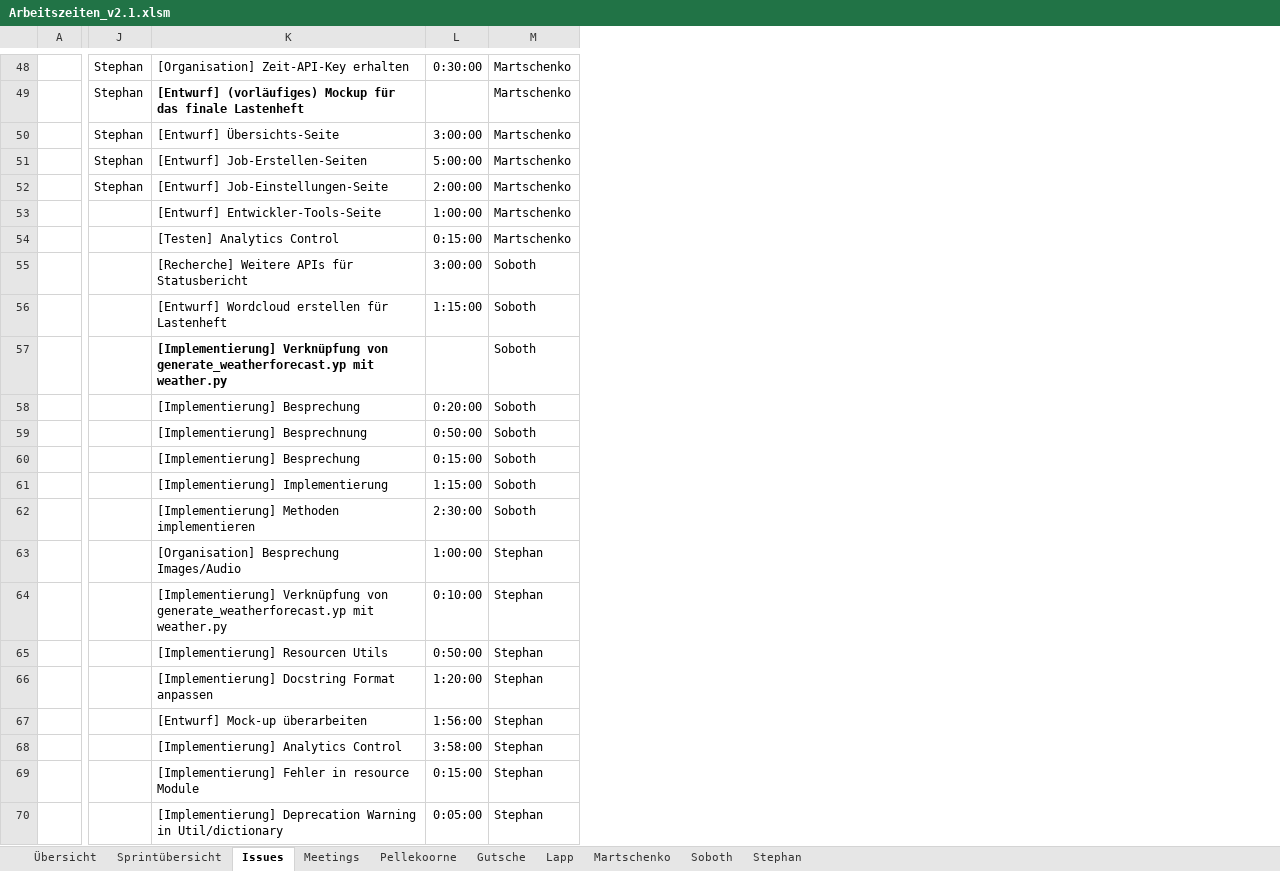
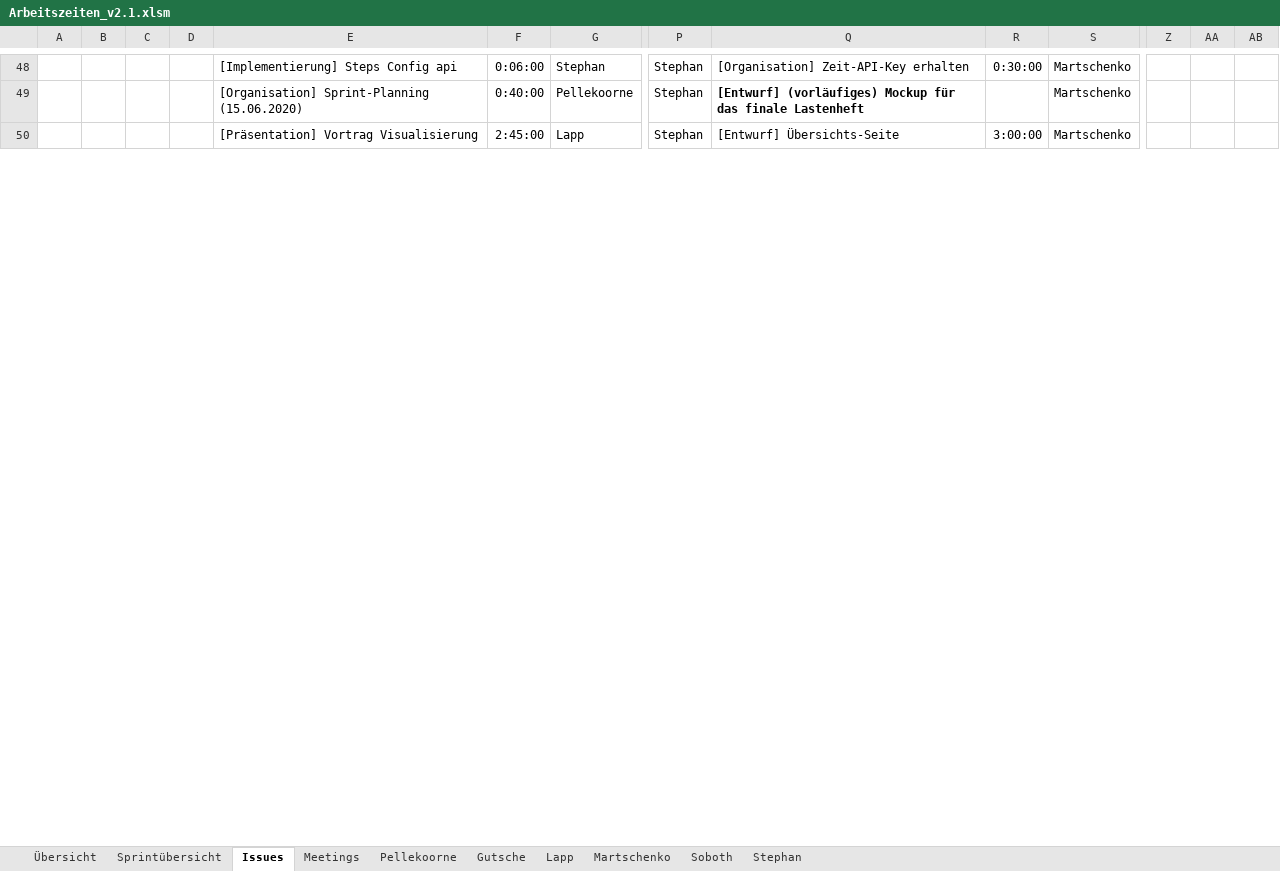
Before and after one commit to visuanalytics/visuanalytics, an Excel workbook: Organisation/Arbeitszeiten/Arbeitszeiten_v2.1.xlsm, sheet Issues, drawn as a sheet; only a part is shown, gaps mark what is left out; values as stored, in another font and other column widths than the file's, no borders; charts and pictures not drawn; removed rows and columns are numbered as before the commit, all else as after; rows hold the shown columns only; the diff covers the shown part only; the diff names each change by its address in the sheet, - before the commit and + after, or states it on an @@ line.

```diff
--- a/Organisation/Arbeitszeiten/Arbeitszeiten_v2.1.xlsm (sheet Issues)
+++ b/Organisation/Arbeitszeiten/Arbeitszeiten_v2.1.xlsm (sheet Issues)
+column B, empty
+column C, empty
+column D, empty
+column E, rows 48-50: [Implementierung] Steps Config api | [Organisation] Sprint-Planning (15.06.2020) | [Präsentation] Vortrag Visualisierung
+column F, rows 48-50: 0:06:00 | 0:40:00 | 2:45:00
+column G, rows 48-50: Stephan | Pellekoorne | Lapp
+column Z, empty
+column AA, empty
+column AB, empty
-row 51:  | Stephan | [Entwurf] Job-Erstellen-Seiten | 5:00:00 | Martschenko
-row 52:  | Stephan | [Entwurf] Job-Einstellungen-Seite | 2:00:00 | Martschenko
-row 53:  |  | [Entwurf] Entwickler-Tools-Seite | 1:00:00 | Martschenko
-row 54:  |  | [Testen] Analytics Control | 0:15:00 | Martschenko
-row 55:  |  | [Recherche] Weitere APIs für Statusbericht | 3:00:00 | Soboth
-row 56:  |  | [Entwurf] Wordcloud erstellen für Lastenheft | 1:15:00 | Soboth
-row 57:  |  | [Implementierung] Verknüpfung von generate_weatherforecast.yp mit weather.py |  | Soboth
-row 58:  |  | [Implementierung] Besprechung | 0:20:00 | Soboth
-row 59:  |  | [Implementierung] Besprechnung | 0:50:00 | Soboth
-row 60:  |  | [Implementierung] Besprechung | 0:15:00 | Soboth
-row 61:  |  | [Implementierung] Implementierung | 1:15:00 | Soboth
-row 62:  |  | [Implementierung] Methoden implementieren | 2:30:00 | Soboth
-row 63:  |  | [Organisation] Besprechung Images/Audio | 1:00:00 | Stephan
-row 64:  |  | [Implementierung] Verknüpfung von generate_weatherforecast.yp mit weather.py | 0:10:00 | Stephan
-row 65:  |  | [Implementierung] Resourcen Utils | 0:50:00 | Stephan
-row 66:  |  | [Implementierung] Docstring Format anpassen | 1:20:00 | Stephan
-row 67:  |  | [Entwurf] Mock-up überarbeiten | 1:56:00 | Stephan
-row 68:  |  | [Implementierung] Analytics Control | 3:58:00 | Stephan
-row 69:  |  | [Implementierung] Fehler in resource Module | 0:15:00 | Stephan
-row 70:  |  | [Implementierung] Deprecation Warning in Util/dictionary | 0:05:00 | Stephan
```
Also changed, not shown: 29 added rows and 9 removed rows elsewhere in this sheet, sheet Übersicht, sheet Lapp, sheet Stephan, sheet Martschenko, sheet Gutsche, sheet Pellekoorne, 3 more sheets, formulas that keep their value.
